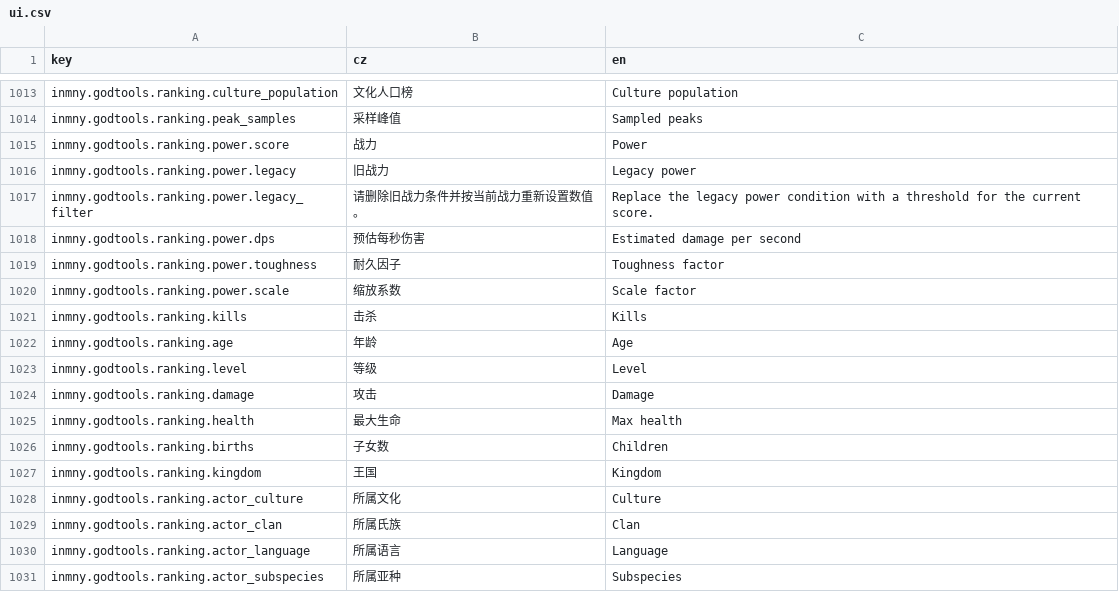
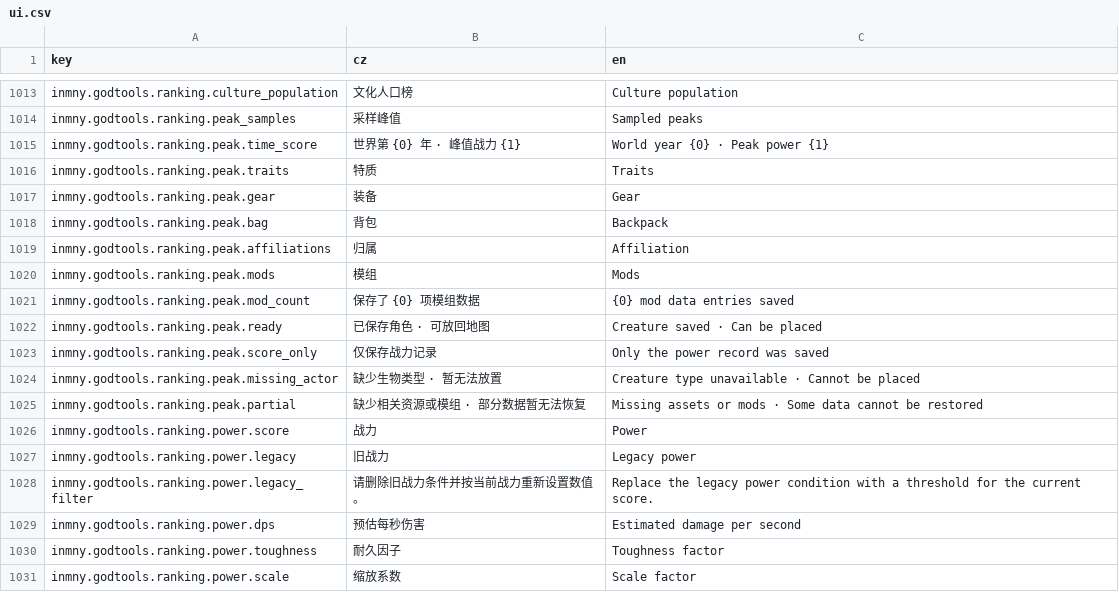
Before and after one commit to inmny/GodTools, a CSV file: Locales/ui.csv, drawn as a sheet; only a part is shown, gaps mark what is left out; the shorter side is filled out with more unchanged rows.

```diff
--- a/Locales/ui.csv
+++ b/Locales/ui.csv
@@ -1014,2 +1014,13 @@ inmny.godtools.ranking.culture_population,文化人口榜,Culture population
 inmny.godtools.ranking.peak_samples,采样峰值,Sampled peaks
+inmny.godtools.ranking.peak.time_score,世界第 {0} 年 · 峰值战力 {1},World year {0} · Peak power {1}
+inmny.godtools.ranking.peak.traits,特质,Traits
+inmny.godtools.ranking.peak.gear,装备,Gear
+inmny.godtools.ranking.peak.bag,背包,Backpack
+inmny.godtools.ranking.peak.affiliations,归属,Affiliation
+inmny.godtools.ranking.peak.mods,模组,Mods
+inmny.godtools.ranking.peak.mod_count,保存了 {0} 项模组数据,{0} mod data entries saved
+inmny.godtools.ranking.peak.ready,已保存角色 · 可放回地图,Creature saved · Can be placed
+inmny.godtools.ranking.peak.score_only,仅保存战力记录,Only the power record was saved
+inmny.godtools.ranking.peak.missing_actor,缺少生物类型 · 暂无法放置,Creature type unavailable · Cannot be placed
+inmny.godtools.ranking.peak.partial,缺少相关资源或模组 · 部分数据暂无法恢复,Missing assets or mods · Some data cannot be restored
 inmny.godtools.ranking.power.score,战力,Power
```
Also changed, not shown: 4 other files.
